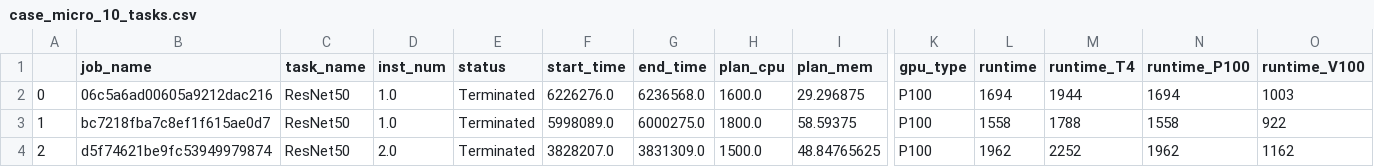
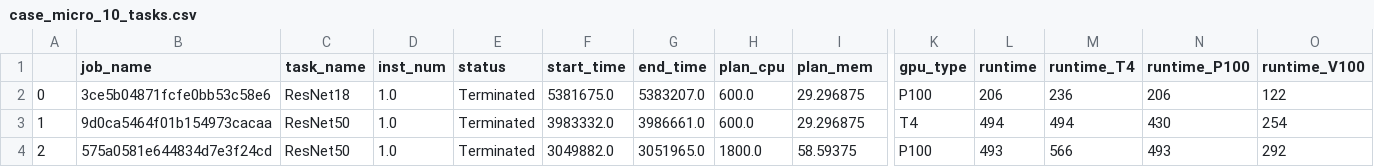
Before and after one commit to liangshuixitou/CedTrainScheduler, a CSV file: cedtrainscheduler/cases/task/case_micro_10_tasks.csv, drawn as a sheet; only a part is shown, gaps mark what is left out; the diff covers the shown part only; the diff names each change by its address in the sheet, - before the commit and + after, or states it on an @@ line.

```diff
--- a/cedtrainscheduler/cases/task/case_micro_10_tasks.csv
+++ b/cedtrainscheduler/cases/task/case_micro_10_tasks.csv
-B2 (job_name): 06c5a6ad00605a9212dac216
+B2 (job_name): 3ce5b04871fcfe0bb53c58e6
-C2 (task_name): ResNet50
+C2 (task_name): ResNet18
-F2 (start_time): 6226276.0
+F2 (start_time): 5381675.0
-G2 (end_time): 6236568.0
+G2 (end_time): 5383207.0
-H2 (plan_cpu): 1600.0
+H2 (plan_cpu): 600.0
-L2 (runtime): 1694
+L2 (runtime): 206
-M2 (runtime_T4): 1944
+M2 (runtime_T4): 236
-N2 (runtime_P100): 1694
+N2 (runtime_P100): 206
-O2 (runtime_V100): 1003
+O2 (runtime_V100): 122
-B3 (job_name): bc7218fba7c8ef1f615ae0d7
+B3 (job_name): 9d0ca5464f01b154973cacaa
-F3 (start_time): 5998089.0
+F3 (start_time): 3983332.0
-G3 (end_time): 6000275.0
+G3 (end_time): 3986661.0
-H3 (plan_cpu): 1800.0
+H3 (plan_cpu): 600.0
-I3 (plan_mem): 58.59375
+I3 (plan_mem): 29.296875
-K3 (gpu_type): P100
+K3 (gpu_type): T4
-L3 (runtime): 1558
+L3 (runtime): 494
-M3 (runtime_T4): 1788
+M3 (runtime_T4): 494
-N3 (runtime_P100): 1558
+N3 (runtime_P100): 430
-O3 (runtime_V100): 922
+O3 (runtime_V100): 254
-B4 (job_name): d5f74621be9fc53949979874
+B4 (job_name): 575a0581e644834d7e3f24cd
-D4 (inst_num): 2.0
+D4 (inst_num): 1.0
-F4 (start_time): 3828207.0
+F4 (start_time): 3049882.0
-G4 (end_time): 3831309.0
+G4 (end_time): 3051965.0
-H4 (plan_cpu): 1500.0
+H4 (plan_cpu): 1800.0
-I4 (plan_mem): 48.84765625
+I4 (plan_mem): 58.59375
-L4 (runtime): 1962
+L4 (runtime): 493
-M4 (runtime_T4): 2252
+M4 (runtime_T4): 566
-N4 (runtime_P100): 1962
+N4 (runtime_P100): 493
-O4 (runtime_V100): 1162
+O4 (runtime_V100): 292
```
Also changed, not shown: 69 edited cells elsewhere in this file, cedtrainscheduler/cases/task/case_micro_20_tasks.csv, cedtrainscheduler/cases/task/case_micro_30_tasks.csv, 17 other files.
